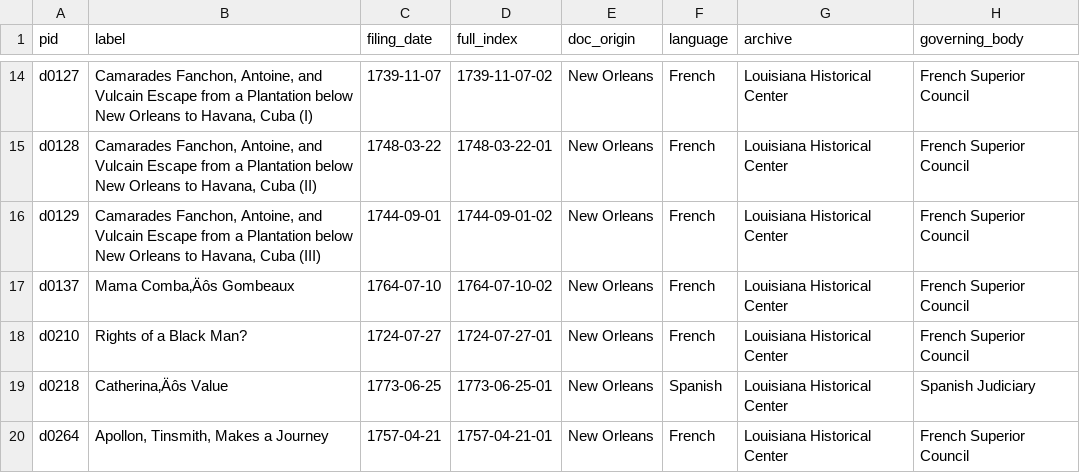
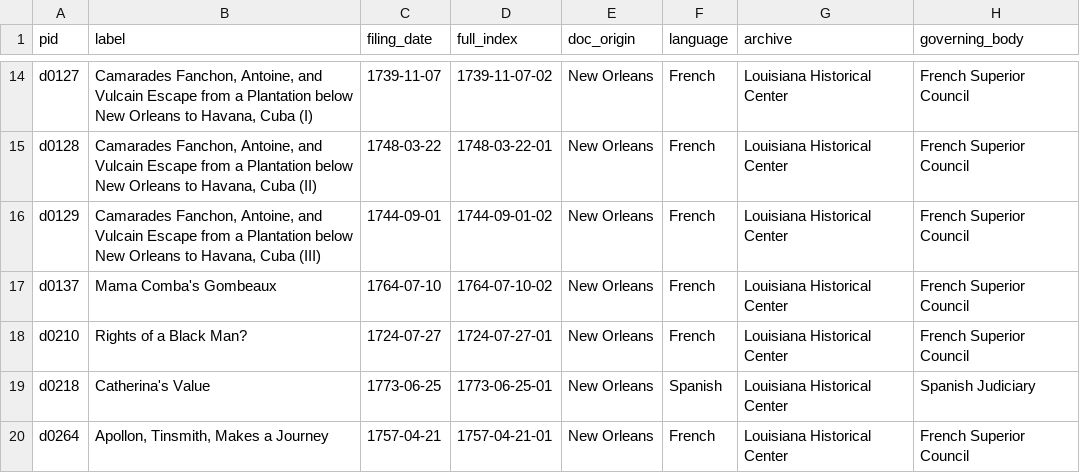
Before and after one commit to zariae/wax-facets, a CSV file: _data/keywords.csv, drawn as a sheet; only a part is shown, gaps mark what is left out; the diff names each change by its address in the sheet, - before the commit and + after, or states it on an @@ line.

Commit message:
fixing apostrophes

```diff
--- a/_data/keywords.csv
+++ b/_data/keywords.csv
-B17 (label): Mama Comba‚Äôs Gombeaux
+B17 (label): Mama Comba's Gombeaux
-B19 (label): Catherina‚Äôs Value
+B19 (label): Catherina's Value
```
